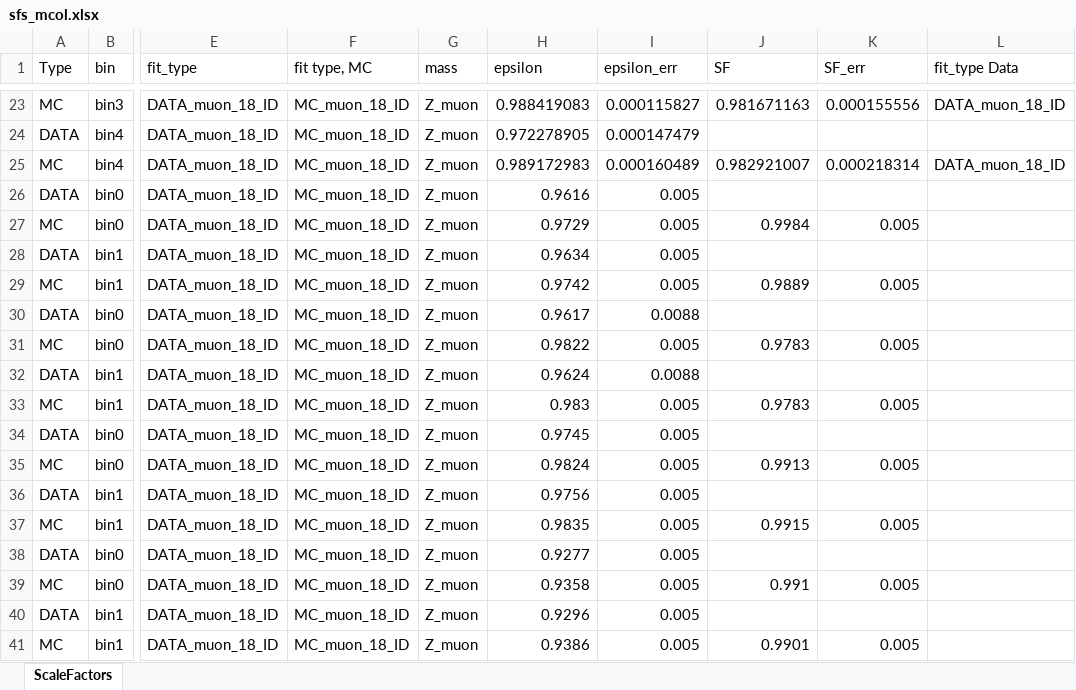
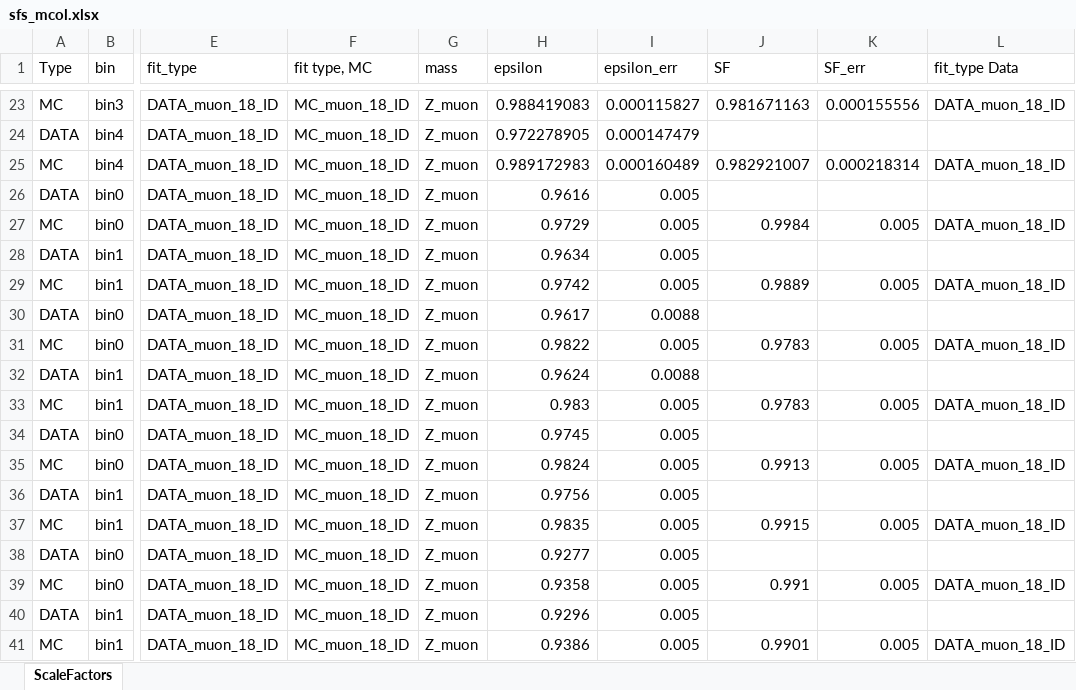
Before and after one commit to spiketibbs/KU_CMS_TnP, an Excel workbook: Fitter/Muons/2018/GoldID/sfs_mcol.xlsx, sheet ScaleFactors, drawn as a sheet; only a part is shown, gaps mark what is left out; values as stored, in another font and other column widths than the file's, no borders; the diff names each change by its address in the sheet, - before the commit and + after, or states it on an @@ line.

Commit message:
Add files via upload

```diff
--- a/Fitter/Muons/2018/GoldID/sfs_mcol.xlsx (sheet ScaleFactors)
+++ b/Fitter/Muons/2018/GoldID/sfs_mcol.xlsx (sheet ScaleFactors)
-L27 (fit_type Data): (empty)
+L27 (fit_type Data): DATA_muon_18_ID
-L29 (fit_type Data): (empty)
+L29 (fit_type Data): DATA_muon_18_ID
-L31 (fit_type Data): (empty)
+L31 (fit_type Data): DATA_muon_18_ID
-L33 (fit_type Data): (empty)
+L33 (fit_type Data): DATA_muon_18_ID
-L35 (fit_type Data): (empty)
+L35 (fit_type Data): DATA_muon_18_ID
-L37 (fit_type Data): (empty)
+L37 (fit_type Data): DATA_muon_18_ID
-L39 (fit_type Data): (empty)
+L39 (fit_type Data): DATA_muon_18_ID
-L41 (fit_type Data): (empty)
+L41 (fit_type Data): DATA_muon_18_ID
```
